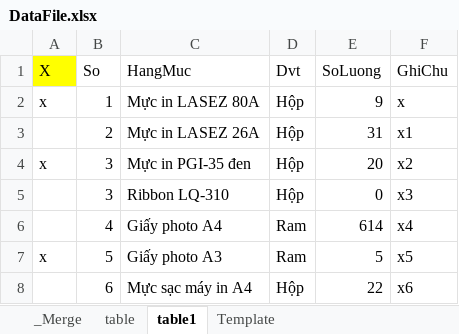
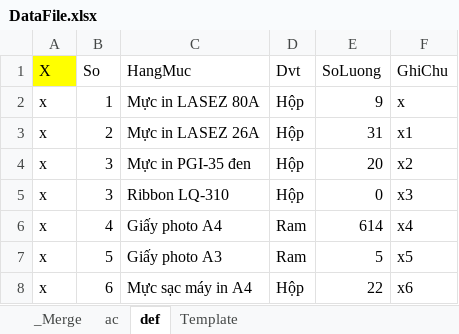
Before and after one commit to thuctd/thuctd.github.io, an Excel workbook: docx/template/DataFile.xlsx, sheet def, drawn as a sheet; values as stored, in another font and other column widths than the file's, no borders; the diff names each change by its address in the sheet, - before the commit and + after, or states it on an @@ line.

```diff
--- a/docx/template/DataFile.xlsx (sheet def)
+++ b/docx/template/DataFile.xlsx (sheet def)
-sheet tab: table
+sheet tab: ac
-sheet tab: table1
+sheet tab: def
-A3 (X): (empty)
+A3 (X): x
-A5:A6 (X): (empty)
+A5:A6 (X): x
-A8 (X): (empty)
+A8 (X): x
```
Also changed, not shown: sheet Template, sheet _Merge, sheet ac, formulas that keep their value, 8 other files.
